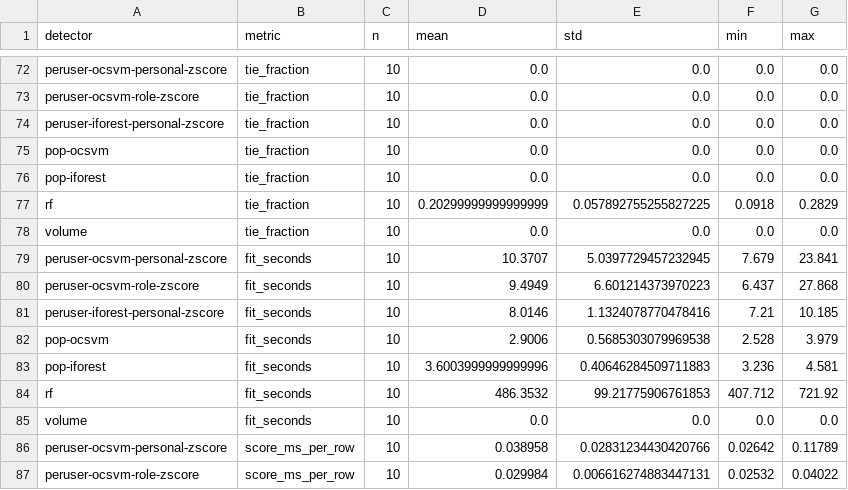
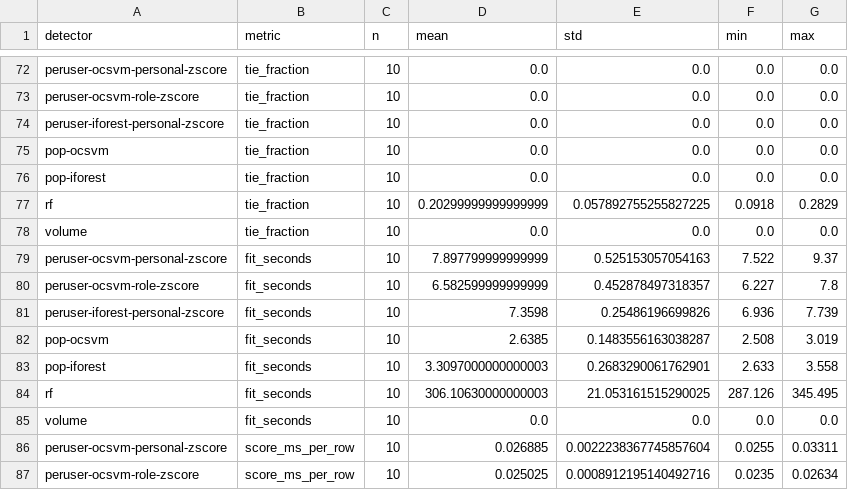
Before and after one commit to TebogoYungMercykay/insider_threat_cos700, a CSV file: results/studies/seeds/summary.csv, drawn as a sheet; only a part is shown, gaps mark what is left out; the diff covers the shown part only.

```diff
--- a/results/studies/seeds/summary.csv
+++ b/results/studies/seeds/summary.csv
@@ -78,10 +78,10 @@ rf,tie_fraction,10,0.20299999999999999,0.057892755255827225,0.0918,0.2829
 volume,tie_fraction,10,0.0,0.0,0.0,0.0
-peruser-ocsvm-personal-zscore,fit_seconds,10,10.3707,5.0397729457232945,7.679,23.841
-peruser-ocsvm-role-zscore,fit_seconds,10,9.4949,6.601214373970223,6.437,27.868
-peruser-iforest-personal-zscore,fit_seconds,10,8.0146,1.1324078770478416,7.21,10.185
-pop-ocsvm,fit_seconds,10,2.9006,0.5685303079969538,2.528,3.979
-pop-iforest,fit_seconds,10,3.6003999999999996,0.40646284509711883,3.236,4.581
-rf,fit_seconds,10,486.3532,99.21775906761853,407.712,721.92
+peruser-ocsvm-personal-zscore,fit_seconds,10,7.897799999999999,0.525153057054163,7.522,9.37
+peruser-ocsvm-role-zscore,fit_seconds,10,6.582599999999999,0.452878497318357,6.227,7.8
+peruser-iforest-personal-zscore,fit_seconds,10,7.3598,0.25486196699826,6.936,7.739
+pop-ocsvm,fit_seconds,10,2.6385,0.1483556163038287,2.508,3.019
+pop-iforest,fit_seconds,10,3.3097000000000003,0.2683290061762901,2.633,3.558
+rf,fit_seconds,10,306.10630000000003,21.053161515290025,287.126,345.495
 volume,fit_seconds,10,0.0,0.0,0.0,0.0
-peruser-ocsvm-personal-zscore,score_ms_per_row,10,0.038958,0.02831234430420766,0.02642,0.11789
-peruser-ocsvm-role-zscore,score_ms_per_row,10,0.029984,0.006616274883447131,0.02532,0.04022
+peruser-ocsvm-personal-zscore,score_ms_per_row,10,0.026885,0.0022238367745857604,0.0255,0.03311
+peruser-ocsvm-role-zscore,score_ms_per_row,10,0.025025,0.0008912195140492716,0.0235,0.02634
```
Also changed, not shown: 28 edited cells elsewhere in this file, results/core/comparison.csv, results/studies/history/detection.csv, 16 other files.
